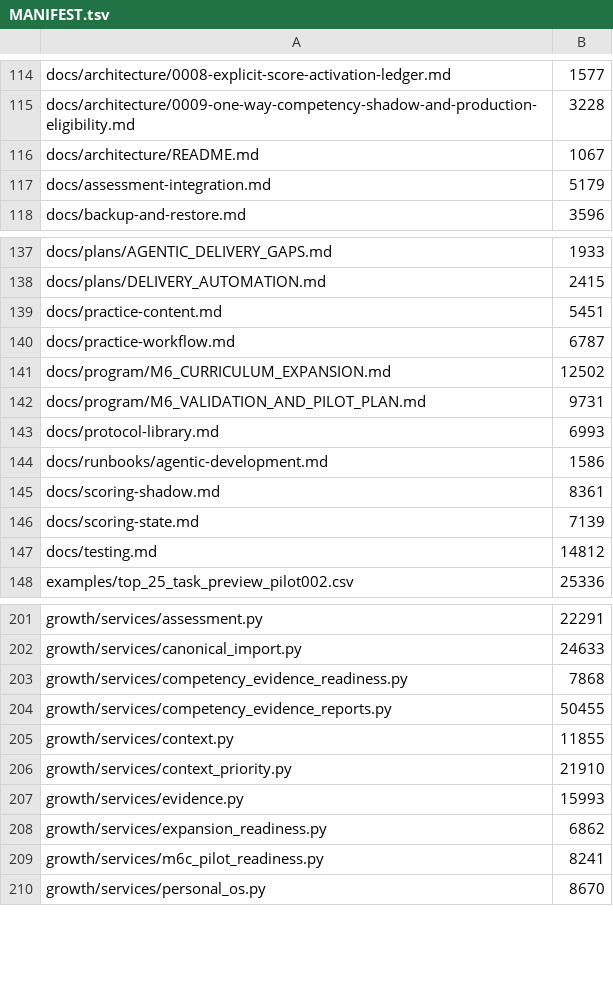
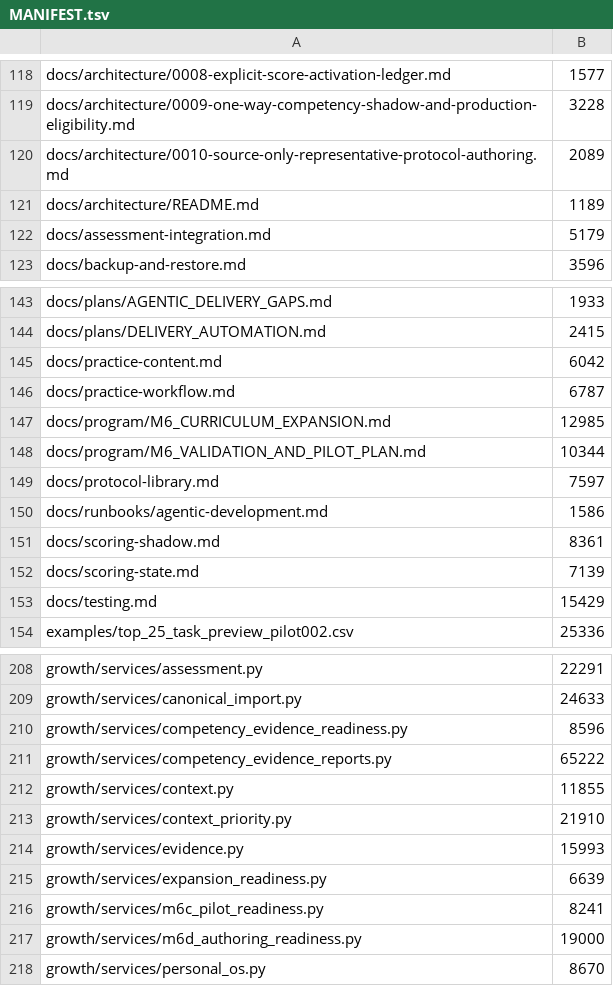
Before and after one commit to kpbianco/gitg-self-host, a TSV file: MANIFEST.tsv, drawn as a sheet; only a part is shown, gaps mark what is left out; the diff covers the shown part only.

Commit message:
M6D-01: Author the first representative low-risk behavioral and artifact protocol cohort

```diff
--- a/MANIFEST.tsv
+++ b/MANIFEST.tsv
@@ -115,3 +119,4 @@ docs/architecture/0008-explicit-score-activation-ledger.md	1577
 docs/architecture/0009-one-way-competency-shadow-and-production-eligibility.md	3228
-docs/architecture/README.md	1067
+docs/architecture/0010-source-only-representative-protocol-authoring.md	2089
+docs/architecture/README.md	1189
 docs/assessment-integration.md	5179
@@ -138,7 +144,7 @@ docs/plans/AGENTIC_DELIVERY_GAPS.md	1933
 docs/plans/DELIVERY_AUTOMATION.md	2415
-docs/practice-content.md	5451
+docs/practice-content.md	6042
 docs/practice-workflow.md	6787
-docs/program/M6_CURRICULUM_EXPANSION.md	12502
-docs/program/M6_VALIDATION_AND_PILOT_PLAN.md	9731
-docs/protocol-library.md	6993
+docs/program/M6_CURRICULUM_EXPANSION.md	12985
+docs/program/M6_VALIDATION_AND_PILOT_PLAN.md	10344
+docs/protocol-library.md	7597
 docs/runbooks/agentic-development.md	1586
@@ -146,3 +152,3 @@ docs/scoring-shadow.md	8361
 docs/scoring-state.md	7139
-docs/testing.md	14812
+docs/testing.md	15429
 examples/top_25_task_preview_pilot002.csv	25336
@@ -202,4 +209,4 @@ growth/services/assessment.py	22291
 growth/services/canonical_import.py	24633
-growth/services/competency_evidence_readiness.py	7868
-growth/services/competency_evidence_reports.py	50455
+growth/services/competency_evidence_readiness.py	8596
+growth/services/competency_evidence_reports.py	65222
 growth/services/context.py	11855
@@ -207,4 +214,5 @@ growth/services/context_priority.py	21910
 growth/services/evidence.py	15993
-growth/services/expansion_readiness.py	6862
+growth/services/expansion_readiness.py	6639
 growth/services/m6c_pilot_readiness.py	8241
+growth/services/m6d_authoring_readiness.py	19000
 growth/services/personal_os.py	8670
```
Also changed, not shown: 10 added rows and 33 edited cells elsewhere in this file, 55 other files.
